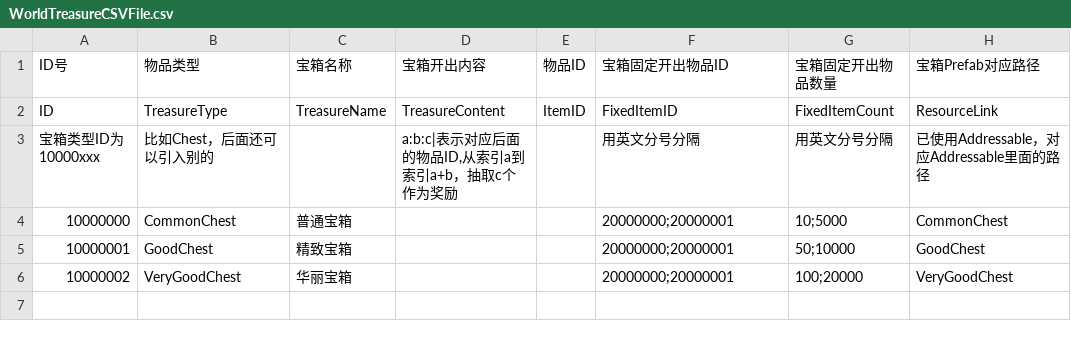
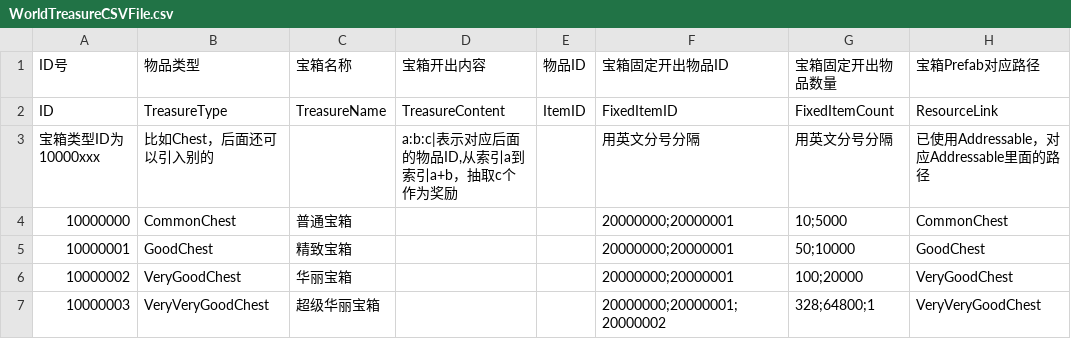
Before and after one commit to YYHHOrganization/GameDemo2024, a CSV file: Assets/Designer/CsvTable/ItemSystem/WorldTreasureCSVFile.csv, drawn as a sheet; the diff names each change by its address in the sheet, - before the commit and + after, or states it on an @@ line.

```diff
--- a/Assets/Designer/CsvTable/ItemSystem/WorldTreasureCSVFile.csv
+++ b/Assets/Designer/CsvTable/ItemSystem/WorldTreasureCSVFile.csv
+row 7: 10000003 | VeryVeryGoodChest | 超级华丽宝箱 |  |  | 20000000;20000001;20000002 | 328;64800;1 | VeryVeryGoodChest
```
Also changed, not shown: Assets/Designer/CsvTable/ItemSystem/WorldTreasureLayoutCSVFile.csv, 15 other files.
